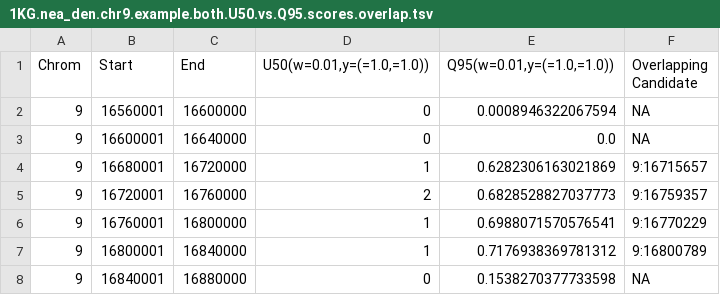
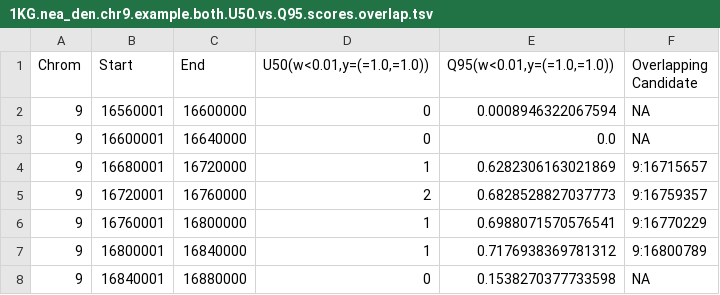
Before and after one commit to xin-huang/sai, a TSV file: examples/results/1KG.nea_den.chr9.example.both.U50.vs.Q95.scores.overlap.tsv, drawn as a sheet.

```diff
--- a/examples/results/1KG.nea_den.chr9.example.both.U50.vs.Q95.scores.overlap.tsv
+++ b/examples/results/1KG.nea_den.chr9.example.both.U50.vs.Q95.scores.overlap.tsv
@@ -1,2 +1,2 @@
-Chrom	Start	End	U50(w=0.01,y=(=1.0,=1.0))	Q95(w=0.01,y=(=1.0,=1.0))	Overlapping Candidate
+Chrom	Start	End	U50(w<0.01,y=(=1.0,=1.0))	Q95(w<0.01,y=(=1.0,=1.0))	Overlapping Candidate
 9	16560001	16600000	0	0.0008946322067594	NA
```
Also changed, not shown: 4 other files.
